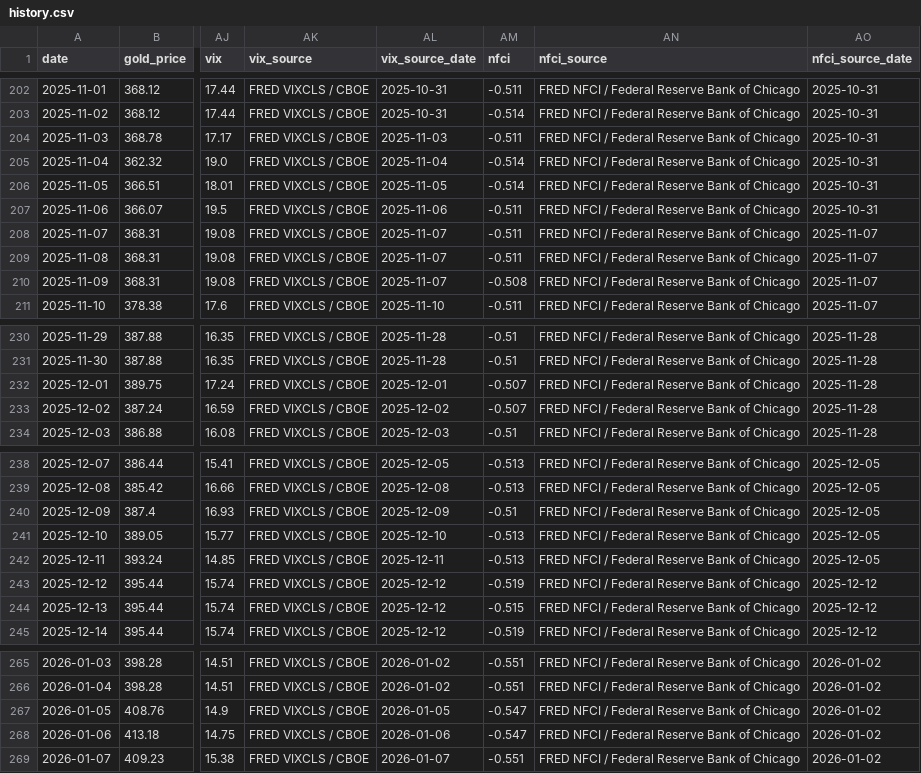
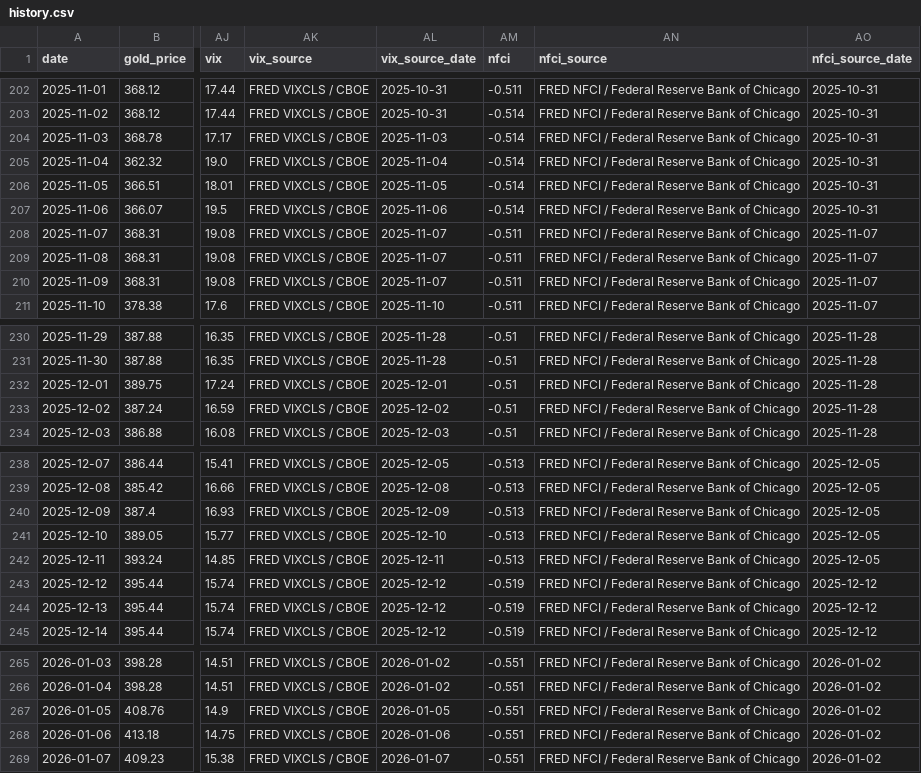
Before and after one commit to lihaoyuan-afk/github-ai-daily-report, a CSV file: GoldHunter/data/history.csv, drawn as a sheet; only a part is shown, gaps mark what is left out; the diff covers the shown part only; the diff names each change by its address in the sheet, - before the commit and + after, or states it on an @@ line.

```diff
--- a/GoldHunter/data/history.csv
+++ b/GoldHunter/data/history.csv
-AM204 (nfci): -0.511
+AM204 (nfci): -0.514
-AM207 (nfci): -0.511
+AM207 (nfci): -0.514
-AM210 (nfci): -0.508
+AM210 (nfci): -0.511
-AM232:AM233 (nfci): -0.507
+AM232:AM233 (nfci): -0.51
-AM240 (nfci): -0.51
+AM240 (nfci): -0.513
-AM244 (nfci): -0.515
+AM244 (nfci): -0.519
-AM267:AM268 (nfci): -0.547
+AM267:AM268 (nfci): -0.551
```
Also changed, not shown: 65 edited cells elsewhere in this file, 2 other files.
